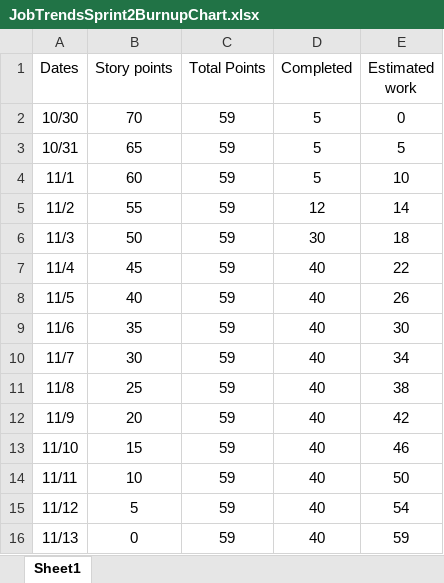
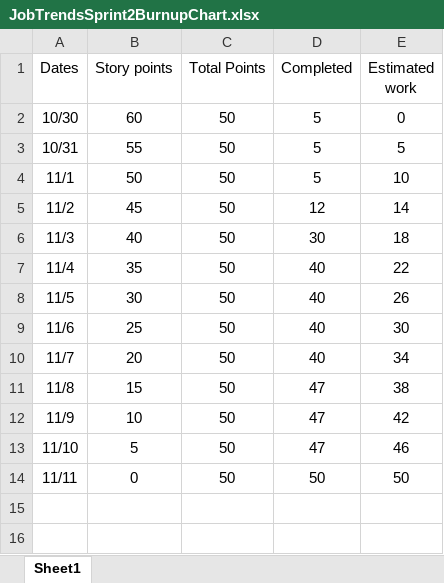
Before and after one commit to ayamburg/jobstats, an Excel workbook: JobTrendsSprint2BurnupChart.xlsx, sheet Sheet1, drawn as a sheet; values as stored, in another font and other column widths than the file's, no borders; charts and pictures not drawn; the diff names each change by its address in the sheet, - before the commit and + after, or states it on an @@ line.

Commit message:
Add files via upload

```diff
--- a/JobTrendsSprint2BurnupChart.xlsx (sheet Sheet1)
+++ b/JobTrendsSprint2BurnupChart.xlsx (sheet Sheet1)
-B2 (Story points): 70
+B2 (Story points): 60
-C2:C14 (Total Points): 59
+C2:C14 (Total Points): 50
-B3 (Story points): 65
+B3 (Story points): 55
-B4 (Story points): 60
+B4 (Story points): 50
-B5 (Story points): 55
+B5 (Story points): 45
-B6 (Story points): 50
+B6 (Story points): 40
-B7 (Story points): 45
+B7 (Story points): 35
-B8 (Story points): 40
+B8 (Story points): 30
-B9 (Story points): 35
+B9 (Story points): 25
-B10 (Story points): 30
+B10 (Story points): 20
-B11 (Story points): 25
+B11 (Story points): 15
-D11:D13 (Completed): 40
+D11:D13 (Completed): 47
-B12 (Story points): 20
+B12 (Story points): 10
-B13 (Story points): 15
+B13 (Story points): 5
-B14 (Story points): 10
+B14 (Story points): 0
-D14 (Completed): 40
+D14 (Completed): 50
-row 15: 11/12 | 5 | 59 | 40 | 54
-row 16: 11/13 | 0 | 59 | 40 | 59
```
Also changed, not shown: charts or pictures.
